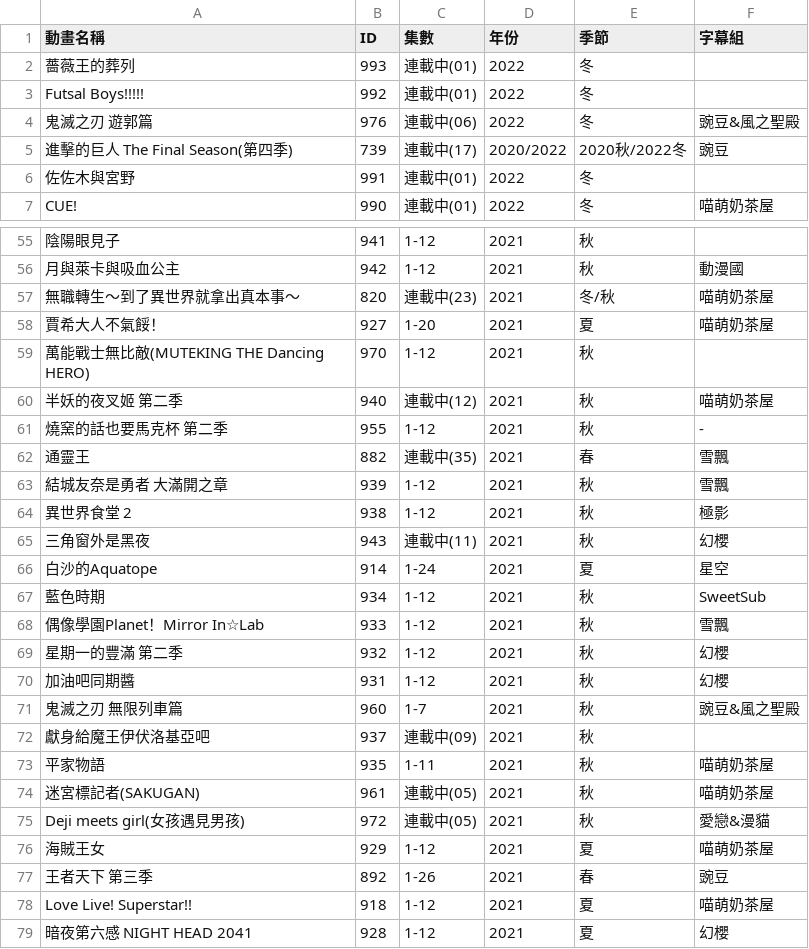
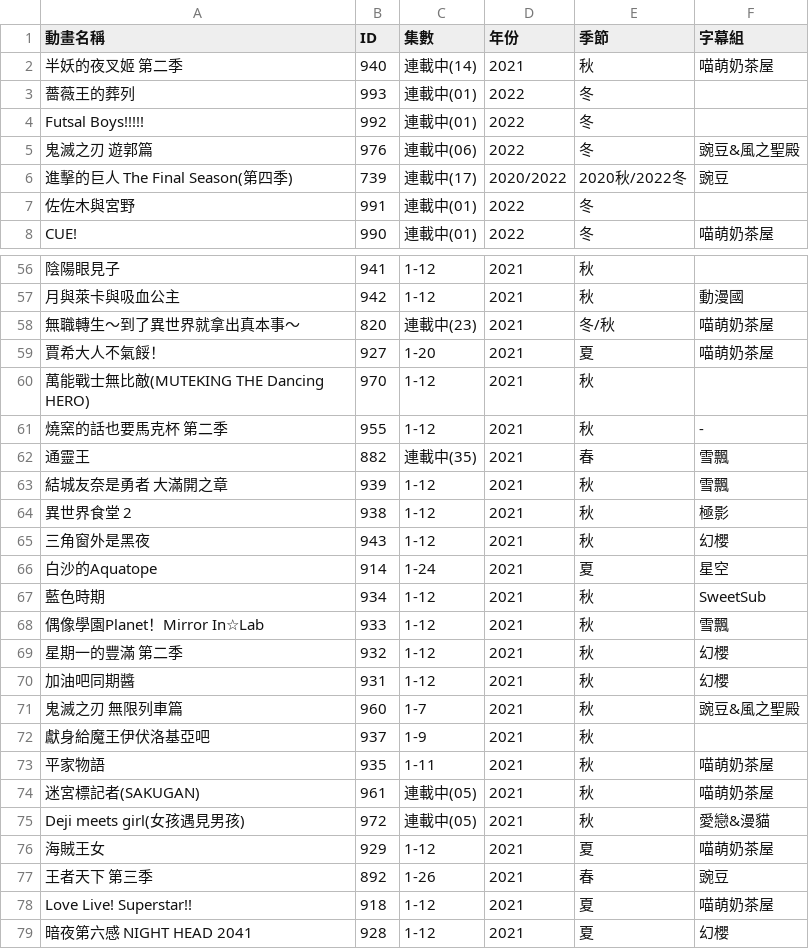
Before and after one commit to HeiTang/Anime1-Data, a CSV file: Anime1 List.csv, drawn as a sheet; only a part is shown, gaps mark what is left out; removed rows and columns are numbered as before the commit, all else as after; the diff names each change by its address in the sheet, - before the commit and + after, or states it on an @@ line.

Commit message:
Doc: Upgrade Anime1 List

```diff
--- a/Anime1 List.csv
+++ b/Anime1 List.csv
+row 2: 半妖的夜叉姬 第二季 | 940 | 連載中(14) | 2021 | 秋 | 喵萌奶茶屋
-row 60: 半妖的夜叉姬 第二季 | 940 | 連載中(12) | 2021 | 秋 | 喵萌奶茶屋
-C65 (集數): 連載中(11)
+C65 (集數): 1-12
-C72 (集數): 連載中(09)
+C72 (集數): 1-9
```
Also changed, not shown: 1 other file.
